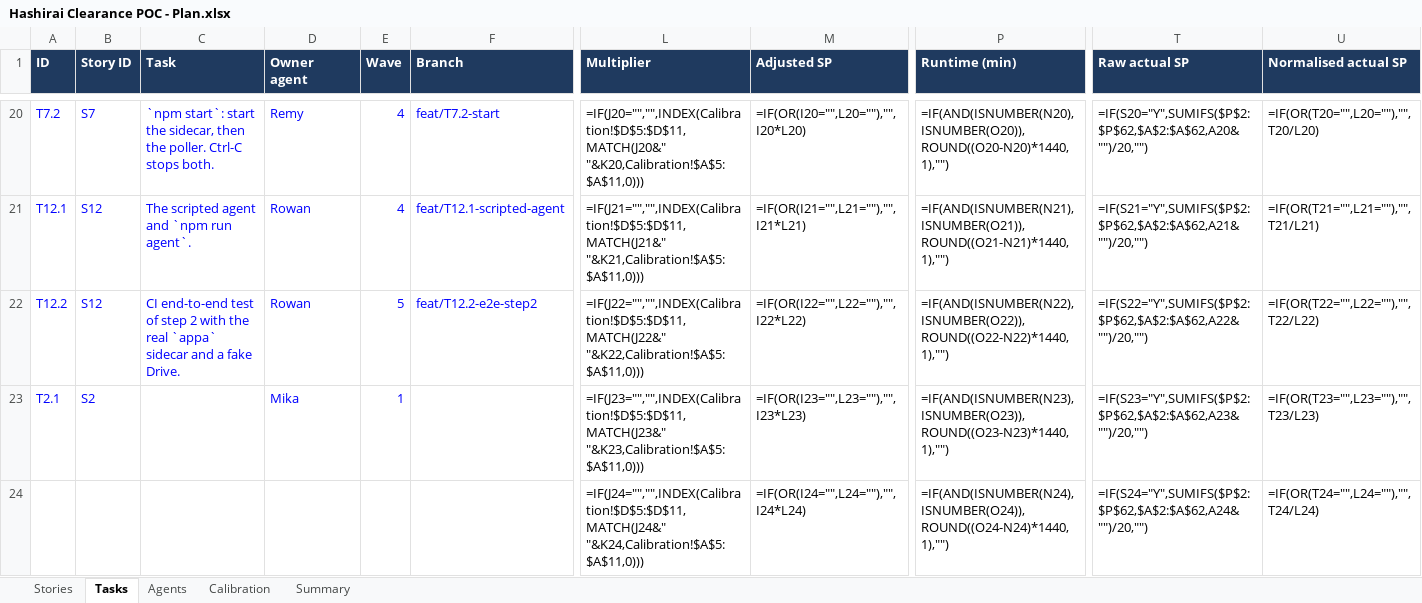
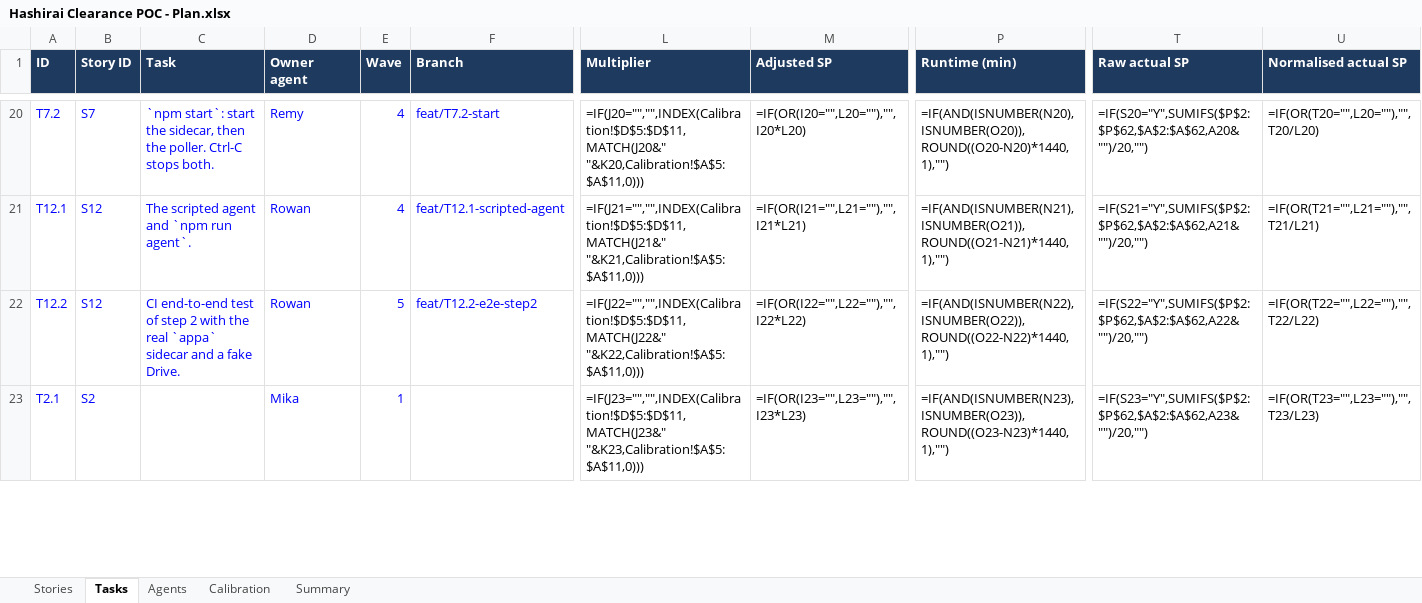
Before and after one commit to soham956/OpenAPPA, an Excel workbook: planning/Hashirai Clearance POC - Plan.xlsx, sheet Tasks, drawn as a sheet; only a part is shown, gaps mark what is left out; values as stored, in another font and other column widths than the file's, no borders; formulas without a stored value are shown as written; removed rows and columns are numbered as before the commit, all else as after; rows hold the shown columns only; the diff covers the shown part only; the diff names each change by its address in the sheet, - before the commit and + after, or states it on an @@ line.

```diff
--- a/planning/Hashirai Clearance POC - Plan.xlsx (sheet Tasks)
+++ b/planning/Hashirai Clearance POC - Plan.xlsx (sheet Tasks)
-row 24:  |  |  |  |  |  | =IF(J24="","",INDEX(Calibration!$D$5:$D$11,MATCH(J24&" "&K24,Calibration!$A$5:$A$11,0))) | =IF(OR(I24="",L24=""),"",I24*L24) | =IF(AND(ISNUMBER(N24),ISNUMBER(O24)),ROUND((O24-N24)*1440,1),"") | =IF(S24="Y",SUMIFS($P$2:$P$62,$A$2:$A$62,A24&"")/20,"") | =IF(OR(T24="",L24=""),"",T24/L24)
```
Also changed, not shown: 1 added row and 6 edited cells elsewhere in this sheet, sheet Stories, 1 other file.
